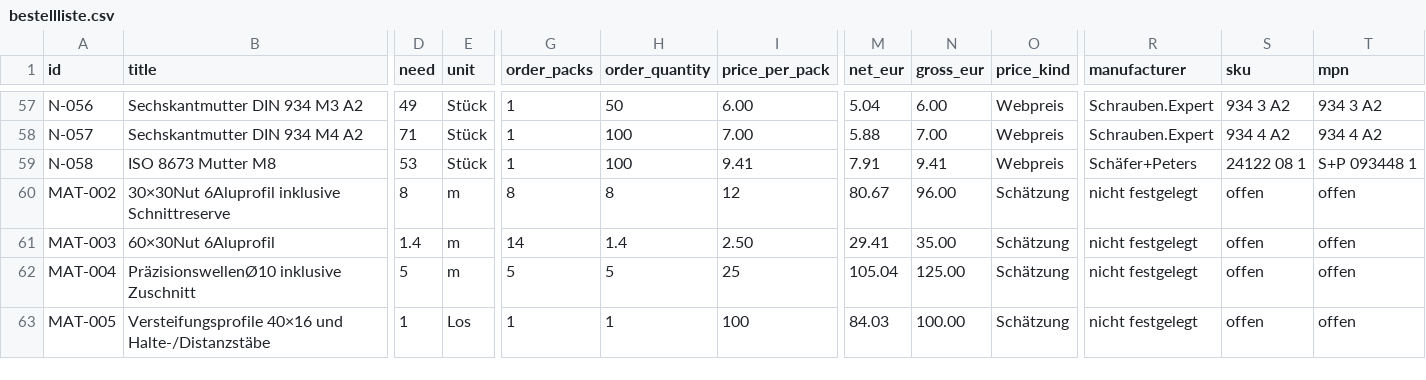
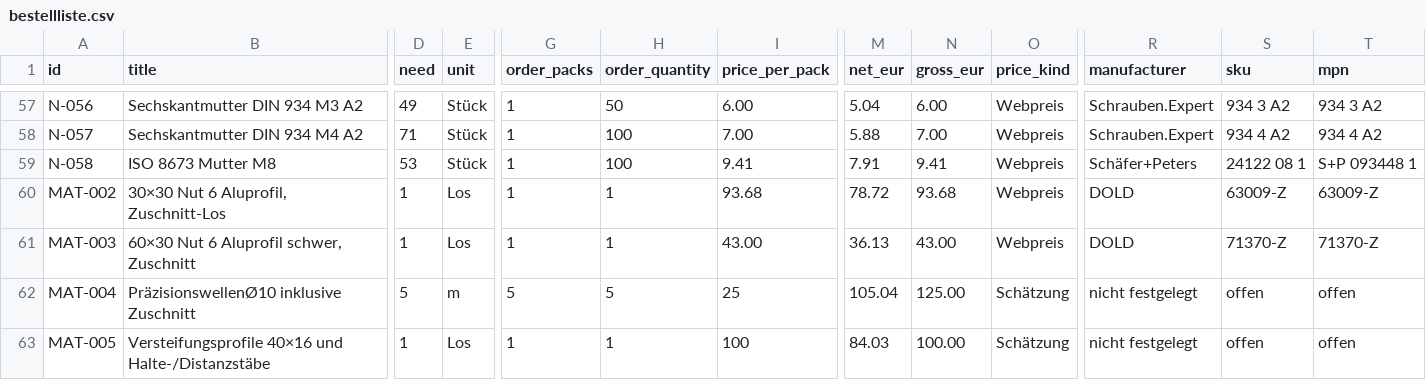
Before and after one commit to floronics/ProBoter, a CSV file: bom/bestellliste.csv, drawn as a sheet; only a part is shown, gaps mark what is left out; the diff covers the shown part only; the diff names each change by its address in the sheet, - before the commit and + after, or states it on an @@ line.

```diff
--- a/bom/bestellliste.csv
+++ b/bom/bestellliste.csv
-B60 (title): 30×30Nut 6Aluprofil inklusive Schnittreserve
+B60 (title): 30×30 Nut 6 Aluprofil, Zuschnitt-Los
-D60 (need): 8
+D60 (need): 1
-E60:E61 (unit): m
+E60:E61 (unit): Los
-G60 (order_packs): 8
+G60 (order_packs): 1
-H60 (order_quantity): 8
+H60 (order_quantity): 1
-I60 (price_per_pack): 12
+I60 (price_per_pack): 93.68
-M60 (net_eur): 80.67
+M60 (net_eur): 78.72
-N60 (gross_eur): 96.00
+N60 (gross_eur): 93.68
-O60:O61 (price_kind): Schätzung
+O60:O61 (price_kind): Webpreis
-R60:R61 (manufacturer): nicht festgelegt
+R60:R61 (manufacturer): DOLD
-S60 (sku): offen
+S60 (sku): 63009-Z
-T60 (mpn): offen
+T60 (mpn): 63009-Z
-B61 (title): 60×30Nut 6Aluprofil
+B61 (title): 60×30 Nut 6 Aluprofil schwer, Zuschnitt
-D61 (need): 1.4
+D61 (need): 1
-G61 (order_packs): 14
+G61 (order_packs): 1
-H61 (order_quantity): 1.4
+H61 (order_quantity): 1
-I61 (price_per_pack): 2.50
+I61 (price_per_pack): 43.00
-M61 (net_eur): 29.41
+M61 (net_eur): 36.13
-N61 (gross_eur): 35.00
+N61 (gross_eur): 43.00
-S61 (sku): offen
+S61 (sku): 71370-Z
-T61 (mpn): offen
+T61 (mpn): 71370-Z
```
Also changed, not shown: 9 edited cells elsewhere in this file, bom/montage/montage.csv, bom/teileliste-komponenten.csv, 10 other files.
